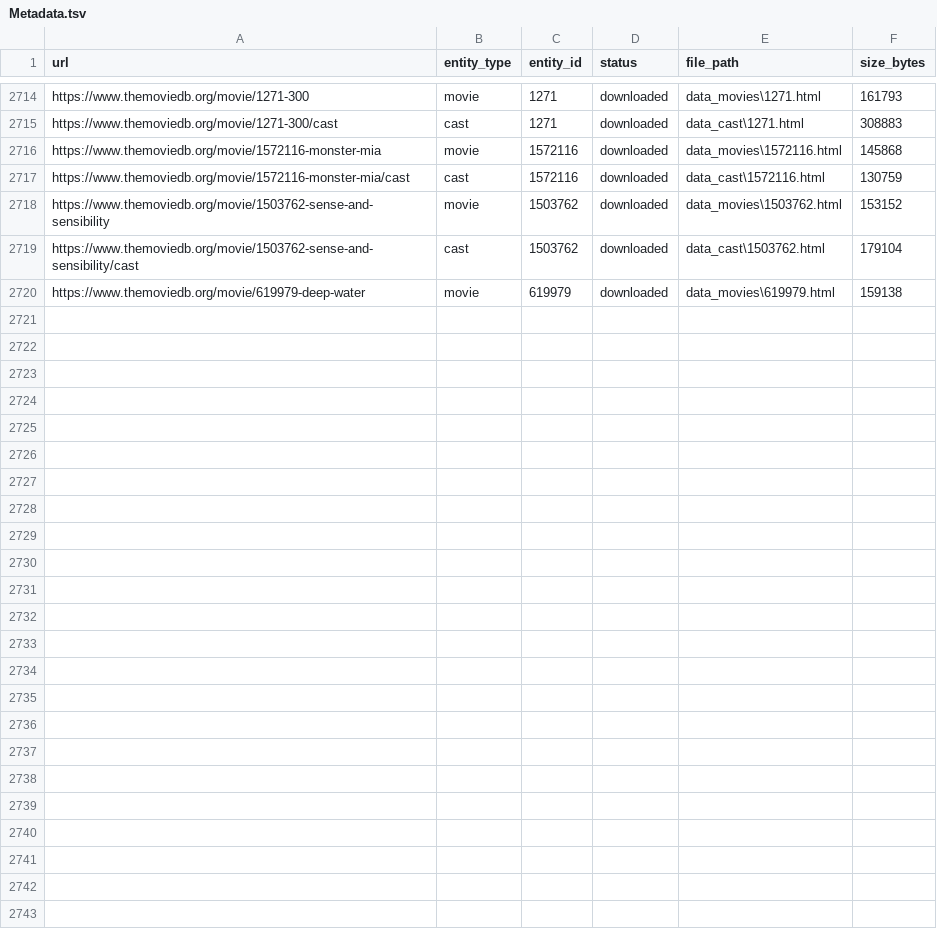
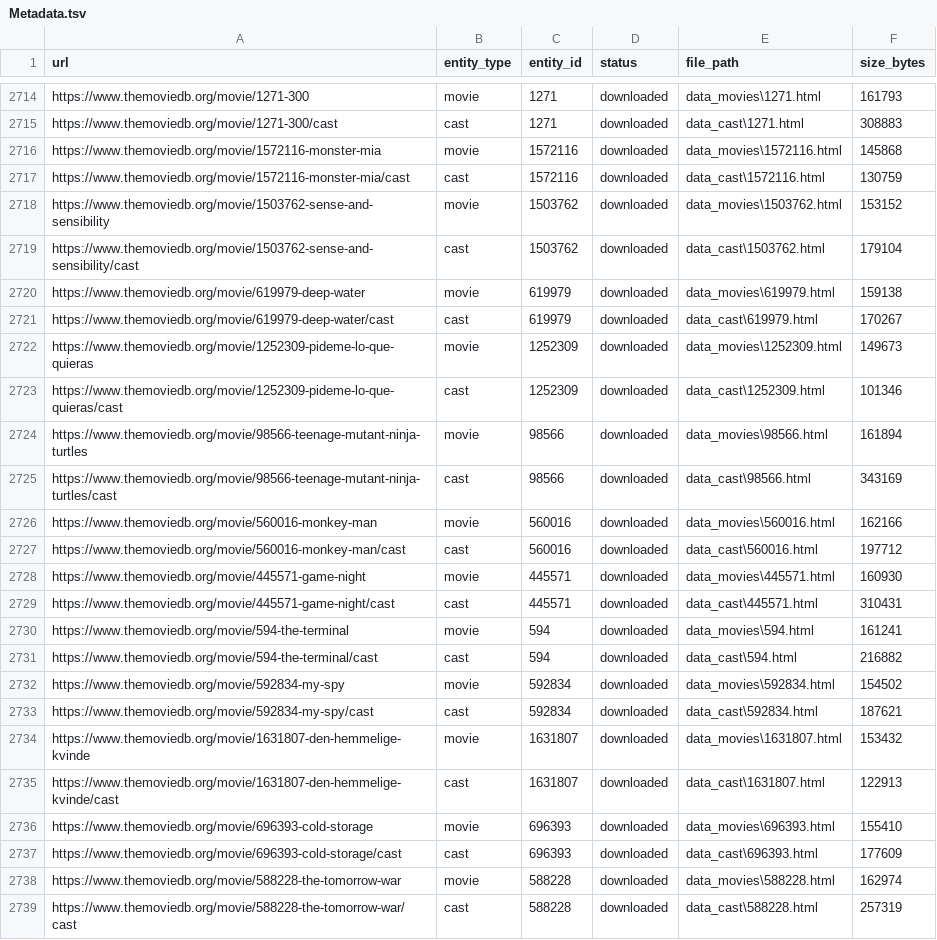
Before and after one commit to lenkch/VINF, a TSV file: Metadata.tsv, drawn as a sheet; only a part is shown, gaps mark what is left out; the diff covers the shown part only.

```diff
--- a/Metadata.tsv
+++ b/Metadata.tsv
@@ -2720 +2720,20 @@ https://www.themoviedb.org/movie/1503762-sense-and-sensibility/cast	cast	1503762
 https://www.themoviedb.org/movie/619979-deep-water	movie	619979	downloaded	data_movies\619979.html	159138
+https://www.themoviedb.org/movie/619979-deep-water/cast	cast	619979	downloaded	data_cast\619979.html	170267
+https://www.themoviedb.org/movie/1252309-pideme-lo-que-quieras	movie	1252309	downloaded	data_movies\1252309.html	149673
+https://www.themoviedb.org/movie/1252309-pideme-lo-que-quieras/cast	cast	1252309	downloaded	data_cast\1252309.html	101346
+https://www.themoviedb.org/movie/98566-teenage-mutant-ninja-turtles	movie	98566	downloaded	data_movies\98566.html	161894
+https://www.themoviedb.org/movie/98566-teenage-mutant-ninja-turtles/cast	cast	98566	downloaded	data_cast\98566.html	343169
+https://www.themoviedb.org/movie/560016-monkey-man	movie	560016	downloaded	data_movies\560016.html	162166
+https://www.themoviedb.org/movie/560016-monkey-man/cast	cast	560016	downloaded	data_cast\560016.html	197712
+https://www.themoviedb.org/movie/445571-game-night	movie	445571	downloaded	data_movies\445571.html	160930
+https://www.themoviedb.org/movie/445571-game-night/cast	cast	445571	downloaded	data_cast\445571.html	310431
+https://www.themoviedb.org/movie/594-the-terminal	movie	594	downloaded	data_movies\594.html	161241
+https://www.themoviedb.org/movie/594-the-terminal/cast	cast	594	downloaded	data_cast\594.html	216882
+https://www.themoviedb.org/movie/592834-my-spy	movie	592834	downloaded	data_movies\592834.html	154502
+https://www.themoviedb.org/movie/592834-my-spy/cast	cast	592834	downloaded	data_cast\592834.html	187621
+https://www.themoviedb.org/movie/1631807-den-hemmelige-kvinde	movie	1631807	downloaded	data_movies\1631807.html	153432
+https://www.themoviedb.org/movie/1631807-den-hemmelige-kvinde/cast	cast	1631807	downloaded	data_cast\1631807.html	122913
+https://www.themoviedb.org/movie/696393-cold-storage	movie	696393	downloaded	data_movies\696393.html	155410
+https://www.themoviedb.org/movie/696393-cold-storage/cast	cast	696393	downloaded	data_cast\696393.html	177609
+https://www.themoviedb.org/movie/588228-the-tomorrow-war	movie	588228	downloaded	data_movies\588228.html	162974
+https://www.themoviedb.org/movie/588228-the-tomorrow-war/cast	cast	588228	downloaded	data_cast\588228.html	257319
```
Also changed, not shown: 9 added rows elsewhere in this file, 1 other file.
